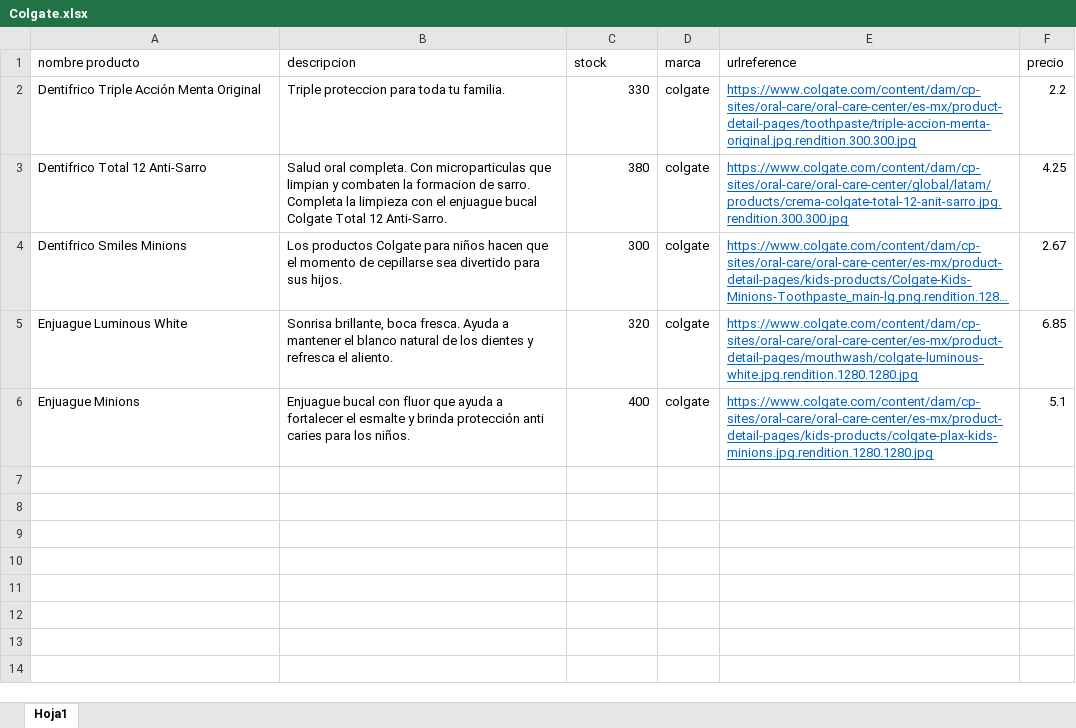
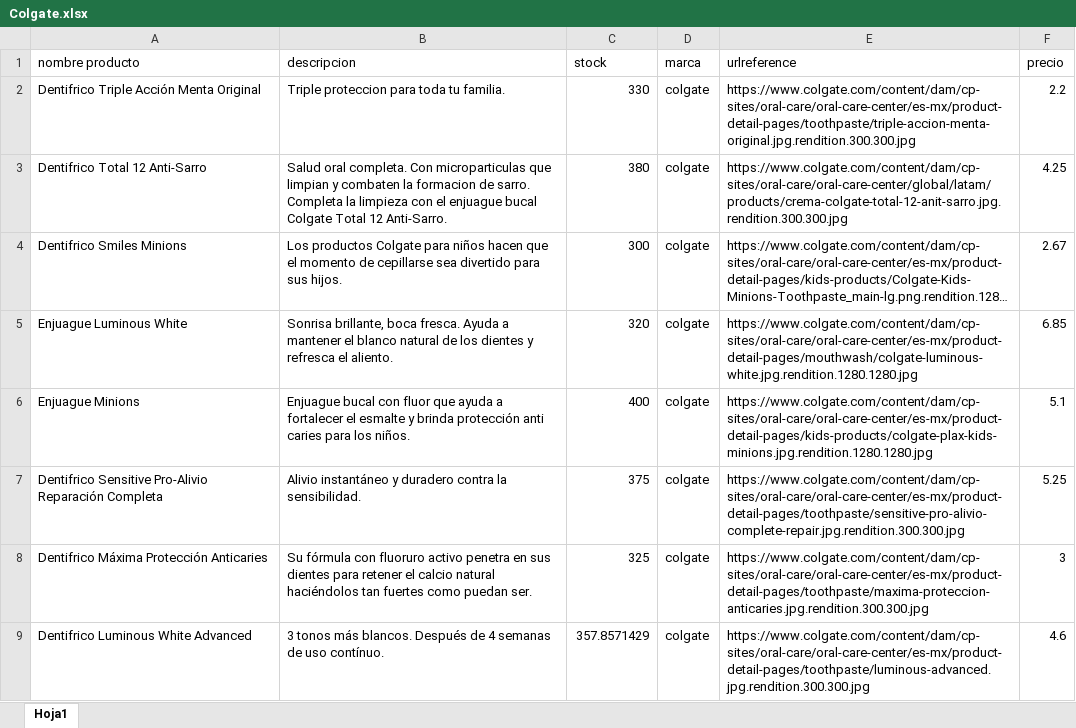
Before and after one commit to DAP-web/API-Creator, an Excel workbook: DBSQL/Colgate.xlsx, sheet Hoja1, drawn as a sheet; only a part is shown; long unchanged cells end in …; values as stored, in another font and other column widths than the file's, no borders; the diff covers the shown part only; the diff names each change by its address in the sheet, - before the commit and + after, or states it on an @@ line.

Commit message:
colgate:P

```diff
--- a/DBSQL/Colgate.xlsx (sheet Hoja1)
+++ b/DBSQL/Colgate.xlsx (sheet Hoja1)
@@ E2:E6 underline: on → off, text colour: #0563C1 → black @@
+row 7: Dentifrico Sensitive Pro-Alivio Reparación Completa | Alivio instantáneo y duradero contra la sensibilidad. | 375 | colgate | https://www.colgate.com/content/dam/cp-sites/oral-care/oral-care-center/es-mx/product-detail-pages/toothpaste/sensitive-pro-alivio-complete-repair.jpg.rendition.300.300.jpg | 5.25
+row 8: Dentifrico Máxima Protección Anticaries | Su fórmula con fluoruro activo penetra en sus dientes para retener el calcio natural haciéndolos tan fuertes como puedan ser. | 325 | colgate | https://www.colgate.com/content/dam/cp-sites/oral-care/oral-care-center/es-mx/product-detail-pages/toothpaste/maxima-proteccion-anticaries.jpg.rendition.300.300.jpg | 3
+row 9: Dentifrico Luminous White Advanced | 3 tonos más blancos. Después de 4 semanas de uso contínuo. | 357.8571429 | colgate | https://www.colgate.com/content/dam/cp-sites/oral-care/oral-care-center/es-mx/product-detail-pages/toothpaste/luminous-advanced.jpg.rendition.300.300.jpg | 4.6
```
Also changed, not shown: 7 added rows elsewhere in this sheet.
